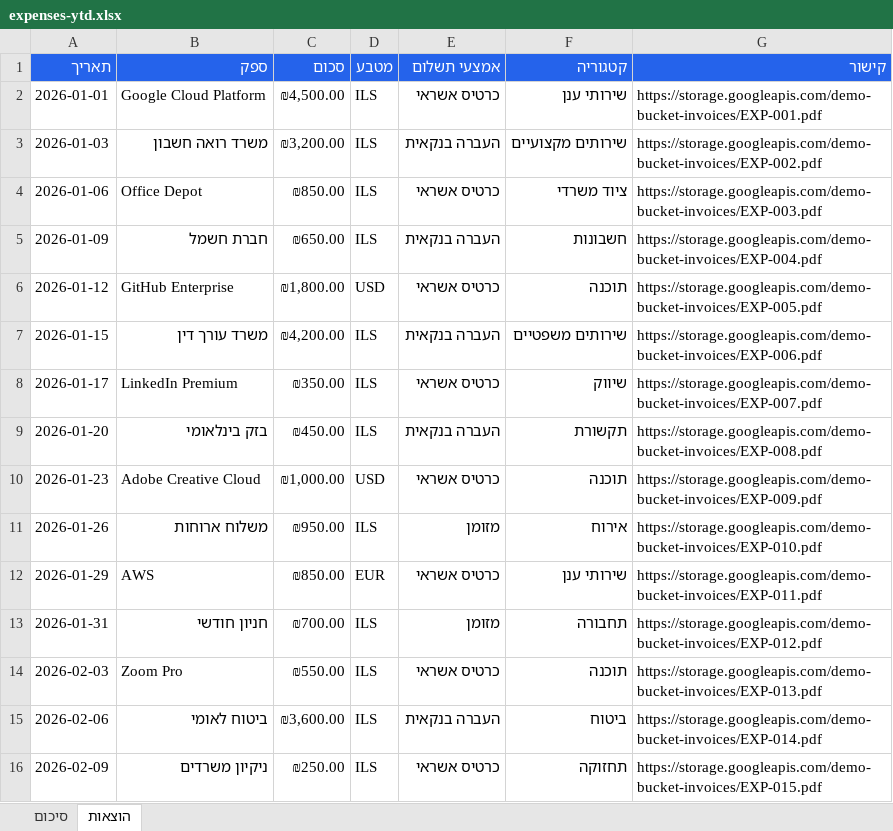
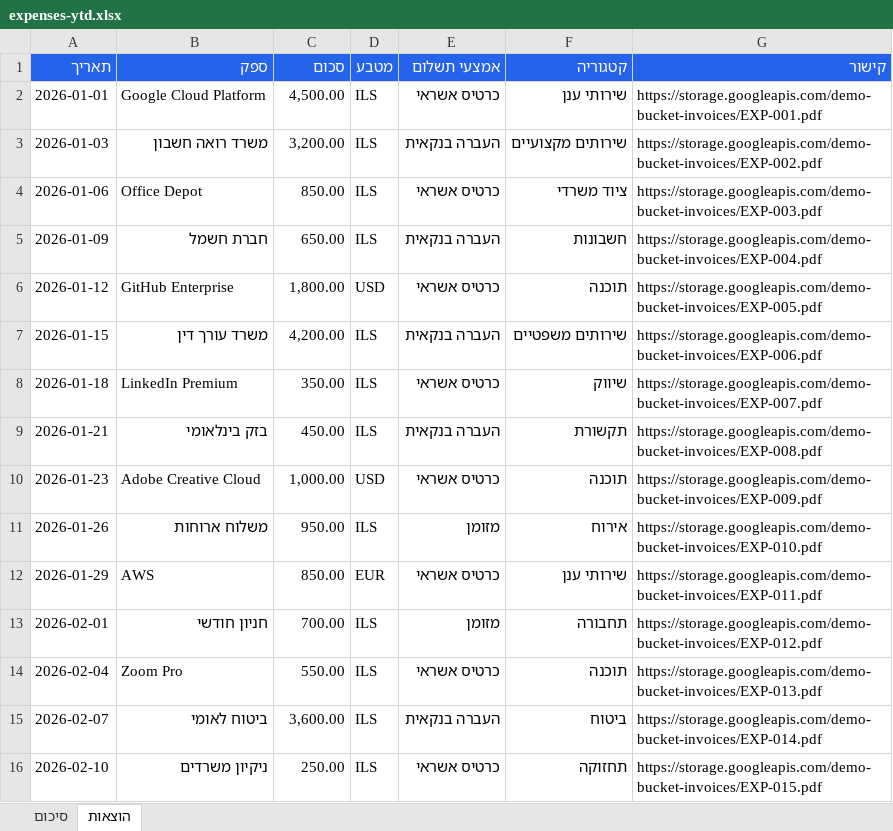
Before and after one commit to idobetesh/invofox, an Excel workbook: services/worker/demos/report/output/expenses/ytd/expenses-ytd.xlsx, sheet הוצאות, drawn as a sheet; values as stored, in another font and other column widths than the file's, no borders; the diff names each change by its address in the sheet, - before the commit and + after, or states it on an @@ line.

```diff
--- a/services/worker/demos/report/output/expenses/ytd/expenses-ytd.xlsx (sheet הוצאות)
+++ b/services/worker/demos/report/output/expenses/ytd/expenses-ytd.xlsx (sheet הוצאות)
-C2 (סכום): ₪4,500.00
+C2 (סכום): 4,500.00
-C3 (סכום): ₪3,200.00
+C3 (סכום): 3,200.00
-C4 (סכום): ₪850.00
+C4 (סכום): 850.00
-C5 (סכום): ₪650.00
+C5 (סכום): 650.00
-C6 (סכום): ₪1,800.00
+C6 (סכום): 1,800.00
-C7 (סכום): ₪4,200.00
+C7 (סכום): 4,200.00
-A8 (תאריך): 2026-01-17
+A8 (תאריך): 2026-01-18
-C8 (סכום): ₪350.00
+C8 (סכום): 350.00
-A9 (תאריך): 2026-01-20
+A9 (תאריך): 2026-01-21
-C9 (סכום): ₪450.00
+C9 (סכום): 450.00
-C10 (סכום): ₪1,000.00
+C10 (סכום): 1,000.00
-C11 (סכום): ₪950.00
+C11 (סכום): 950.00
-C12 (סכום): ₪850.00
+C12 (סכום): 850.00
-A13 (תאריך): 2026-01-31
+A13 (תאריך): 2026-02-01
-C13 (סכום): ₪700.00
+C13 (סכום): 700.00
-A14 (תאריך): 2026-02-03
+A14 (תאריך): 2026-02-04
-C14 (סכום): ₪550.00
+C14 (סכום): 550.00
-A15 (תאריך): 2026-02-06
+A15 (תאריך): 2026-02-07
-C15 (סכום): ₪3,600.00
+C15 (סכום): 3,600.00
-A16 (תאריך): 2026-02-09
+A16 (תאריך): 2026-02-10
-C16 (סכום): ₪250.00
+C16 (סכום): 250.00
```
Also changed, not shown: sheet סיכום, services/worker/demos/report/output/expenses/last_month/expenses-last_month.xlsx, services/worker/demos/report/output/expenses/this_month/expenses-this_month.xlsx, 23 other files.
